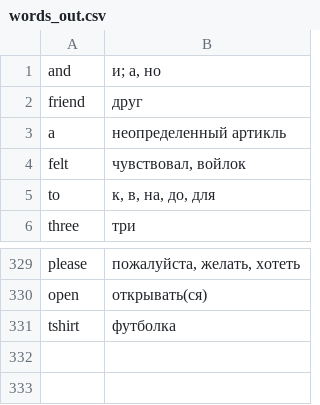
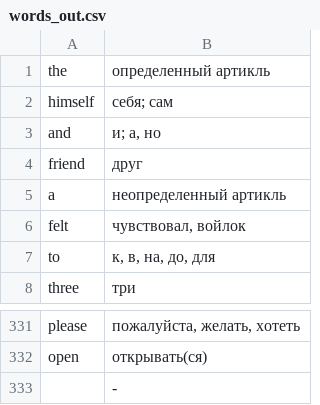
Before and after one commit to PolinaDurdeva/EnglishCard, a CSV file: EnglishCard/supplementary/words_out.csv (was EnglishCard/words_out.csv), drawn as a sheet; only a part is shown, gaps mark what is left out; removed rows and columns are numbered as before the commit, all else as after; the diff names each change by its address in the sheet, - before the commit and + after, or states it on an @@ line.

```diff
--- a/EnglishCard/words_out.csv
+++ b/EnglishCard/supplementary/words_out.csv
+row 1: the | определенный артикль
+row 2: himself | себя; сам
-row 331: tshirt | футболка
+row 333:  | -
```
Also changed, not shown: 5 other files.
